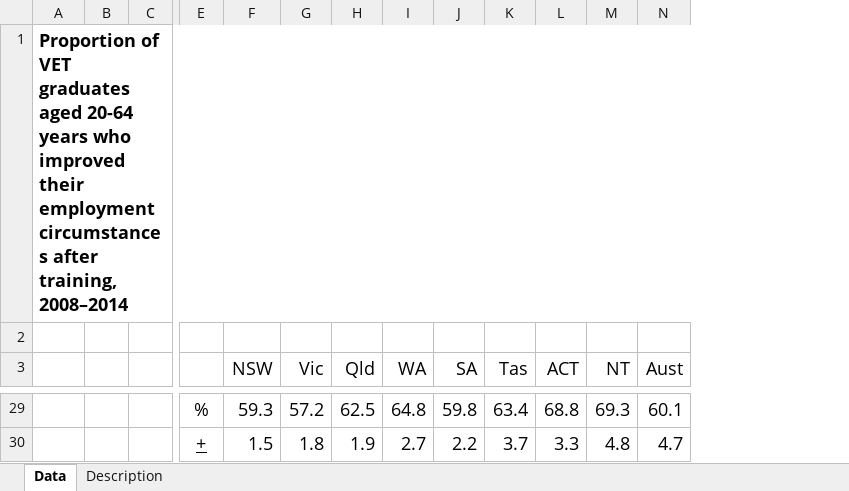
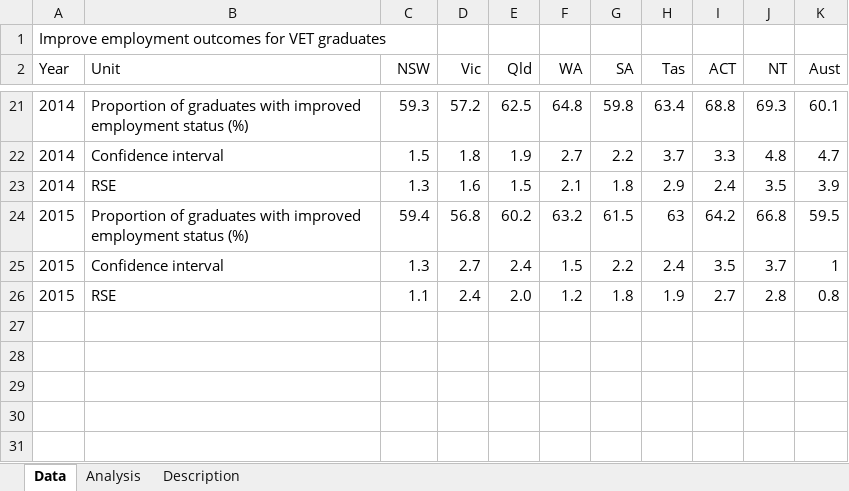
Before and after one commit to NICTA/openboard, an Excel workbook: dashboard_loader/skills_improved_employment_uploader/skills_improved_employment.xlsx, sheet Data, drawn as a sheet; only a part is shown, gaps mark what is left out; values as stored, in another font and other column widths than the file's, no borders; removed rows and columns are numbered as before the commit, all else as after; rows hold the shown columns only; the diff covers the shown part only; the diff names each change by its address in the sheet, - before the commit and + after, or states it on an @@ line.

Commit message:
Updated Skills improved employment widget.

```diff
--- a/dashboard_loader/skills_improved_employment_uploader/skills_improved_employment.xlsx (sheet Data)
+++ b/dashboard_loader/skills_improved_employment_uploader/skills_improved_employment.xlsx (sheet Data)
+sheet tab: Analysis
-column B, empty
-column C, empty
-column E, rows 29-30: % | +
+column B (Unit), rows 21-22: Proportion of graduates with improved employment status (%) | Confidence interval
-A1 (Year): Proportion of VET graduates aged 20-64 years who improved their employment circumstances after training, 2008–2014
+A1 (Year): Improve employment outcomes for VET graduates
@@ A1 text size: smaller, bold: on → off @@
-A1:N1 merged
-row 2: (empty)
-A2: (empty)
+A2: Year
@@ C2:K2 text size: smaller @@
-A21:A22 (Year): (empty)
+A21:A22 (Year): 2014
@@ C21:K22 text size: smaller @@
+row 23: 2014 | RSE | 1.3 | 1.6 | 1.5 | 2.1 | 1.8 | 2.9 | 2.4 | 3.5 | 3.9
+row 24: 2015 | Proportion of graduates with improved employment status (%) | 59.4 | 56.8 | 60.2 | 63.2 | 61.5 | 63 | 64.2 | 66.8 | 59.5
+row 25: 2015 | Confidence interval | 1.3 | 2.7 | 2.4 | 1.5 | 2.2 | 2.4 | 3.5 | 3.7 | 1
+row 26: 2015 | RSE | 1.1 | 2.4 | 2.0 | 1.2 | 1.8 | 1.9 | 2.7 | 2.8 | 0.8
```
Also changed, not shown: 7 removed rows, 1 removed column, 78 edited cells and cell formats elsewhere in this sheet, sheet Description, 8 other files.
